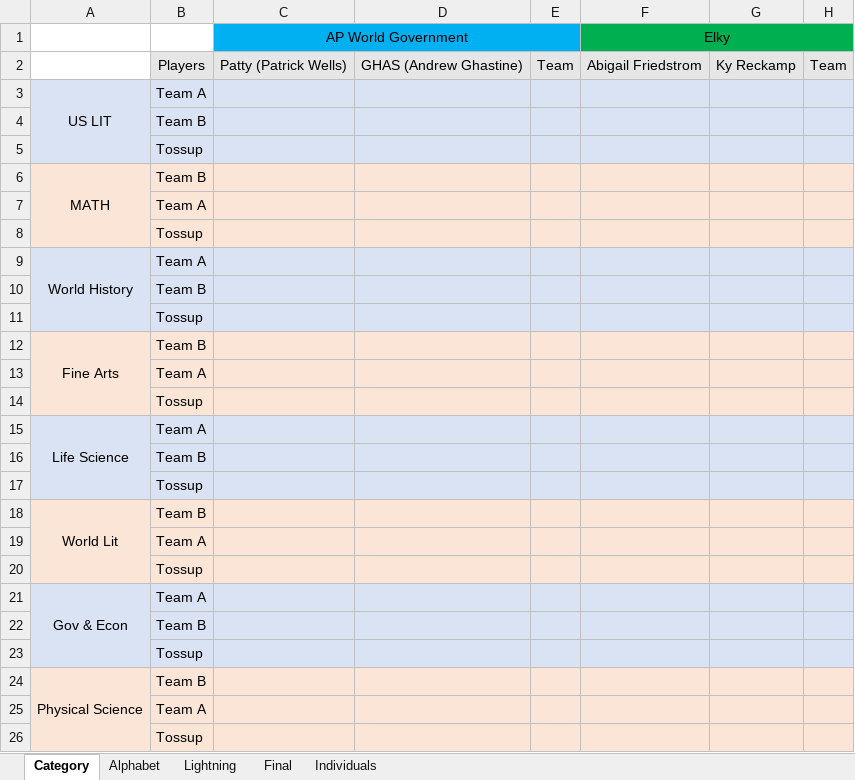
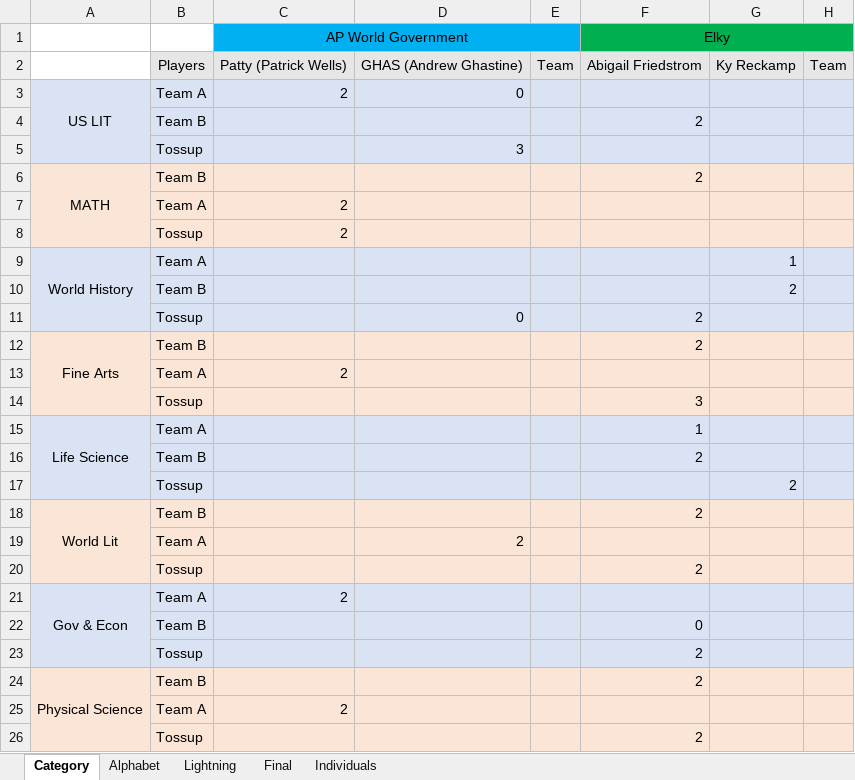
Before and after one commit to CadeReinberger/DUOACHCATT-5-15-21-STATS, an Excel workbook: scoresheets/MATCH32.xlsx, sheet Category, drawn as a sheet; only a part is shown; values as stored, in another font and other column widths than the file's, no borders; removed rows and columns are numbered as before the commit, all else as after; the diff covers the shown part only; the diff names each change by its address in the sheet, - before the commit and + after, or states it on an @@ line.

```diff
--- a/scoresheets/MATCH32.xlsx (sheet Category)
+++ b/scoresheets/MATCH32.xlsx (sheet Category)
-D1:E1 fill: none
+D1:E1 fill: #00B0F0
-G1:H1 fill: none
+G1:H1 fill: #00B050
-C3 (AP World Government): (empty)
+C3 (AP World Government): 2
-D3: (empty)
+D3: 0
-A4:A5 fill: none
+A4:A5 fill: #DAE3F3
-F4 (Elky): (empty)
+F4 (Elky): 2
-D5: (empty)
+D5: 3
-F6 (Elky): (empty)
+F6 (Elky): 2
-A7:A8 fill: none
+A7:A8 fill: #FBE5D6
-C7:C8 (AP World Government): (empty)
+C7:C8 (AP World Government): 2
-G9: (empty)
+G9: 1
-A10 fill: none
+A10 fill: #DAE3F3
-G10: (empty)
+G10: 2
-row 11:  | Tossup
+row 11:  | Tossup |  | 0 |  | 2
-F12 (Elky): (empty)
+F12 (Elky): 2
-A13:A14 fill: none
+A13:A14 fill: #FBE5D6
-C13 (AP World Government): (empty)
+C13 (AP World Government): 2
-F14 (Elky): (empty)
+F14 (Elky): 3
-F15 (Elky): (empty)
+F15 (Elky): 1
-A16:A17 fill: none
+A16:A17 fill: #DAE3F3
-F16 (Elky): (empty)
+F16 (Elky): 2
-G17: (empty)
+G17: 2
-F18 (Elky): (empty)
+F18 (Elky): 2
-A19:A20 fill: none
+A19:A20 fill: #FBE5D6
-D19: (empty)
+D19: 2
-F20 (Elky): (empty)
+F20 (Elky): 2
-C21 (AP World Government): (empty)
+C21 (AP World Government): 2
-A22:A23 fill: none
+A22:A23 fill: #DAE3F3
-F22 (Elky): (empty)
+F22 (Elky): 0
-F23:F24 (Elky): (empty)
+F23:F24 (Elky): 2
-A25:A26 fill: none
+A25:A26 fill: #FBE5D6
-C25 (AP World Government): (empty)
+C25 (AP World Government): 2
-F26 (Elky): (empty)
+F26 (Elky): 2
```
Also changed, not shown: 1 added row, 1 removed row, 6 edited cells and cell formats elsewhere in this sheet, sheet Lightning, sheet Final, sheet Individuals, sheet Alphabet, scoresheets/MATCH42.xlsx, 1 other file.
